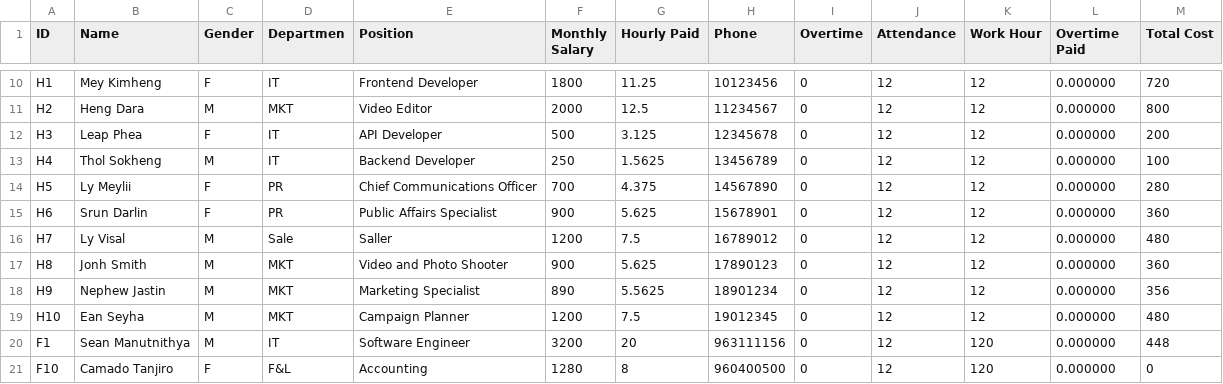
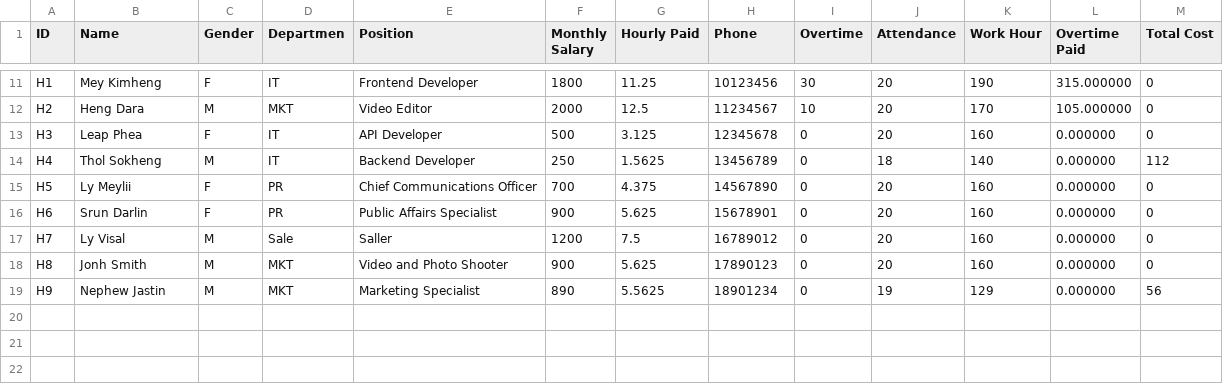
Before and after one commit to wee08/payroll_system, a CSV file: payroll_system/Data/attendance.csv, drawn as a sheet; only a part is shown, gaps mark what is left out; removed rows and columns are numbered as before the commit, all else as after; the diff covers the shown part only; the diff names each change by its address in the sheet, - before the commit and + after, or states it on an @@ line.

Commit message:
Refactor attendance record and update functions; improve file handling and streamline logic for better performance

```diff
--- a/payroll_system/Data/attendance.csv
+++ b/payroll_system/Data/attendance.csv
-I11 (Overtime): 0
+I11 (Overtime): 30
-J11:J13 (Attendance): 12
+J11:J13 (Attendance): 20
-K11 (Work Hour): 12
+K11 (Work Hour): 190
-L11 (Overtime Paid): 0.000000
+L11 (Overtime Paid): 315.000000
-M11 (Total Cost): 720
+M11 (Total Cost): 0
-I12 (Overtime): 0
+I12 (Overtime): 10
-K12 (Work Hour): 12
+K12 (Work Hour): 170
-L12 (Overtime Paid): 0.000000
+L12 (Overtime Paid): 105.000000
-M12 (Total Cost): 800
+M12 (Total Cost): 0
-K13 (Work Hour): 12
+K13 (Work Hour): 160
-M13 (Total Cost): 200
+M13 (Total Cost): 0
-J14 (Attendance): 12
+J14 (Attendance): 18
-K14 (Work Hour): 12
+K14 (Work Hour): 140
-M14 (Total Cost): 100
+M14 (Total Cost): 112
-J15:J18 (Attendance): 12
+J15:J18 (Attendance): 20
-K15:K18 (Work Hour): 12
+K15:K18 (Work Hour): 160
-M15 (Total Cost): 280
+M15 (Total Cost): 0
-M16 (Total Cost): 360
+M16 (Total Cost): 0
-M17 (Total Cost): 480
+M17 (Total Cost): 0
-M18 (Total Cost): 360
+M18 (Total Cost): 0
-J19 (Attendance): 12
+J19 (Attendance): 19
-K19 (Work Hour): 12
+K19 (Work Hour): 129
-M19 (Total Cost): 356
+M19 (Total Cost): 56
-row 19: H10 | Ean Seyha | M | MKT | Campaign Planner | 1200 | 7.5 | 19012345 | 0 | 12 | 12 | 0.000000 | 480
-row 20: F1 | Sean Manutnithya | M | IT | Software Engineer | 3200 | 20 | 963111156 | 0 | 12 | 120 | 0.000000 | 448
-row 21: F10 | Camado Tanjiro | F | F&L | Accounting | 1280 | 8 | 960400500 | 0 | 12 | 120 | 0.000000 | 0
```
Also changed, not shown: 1 added row and 32 edited cells elsewhere in this file, 6 other files.
